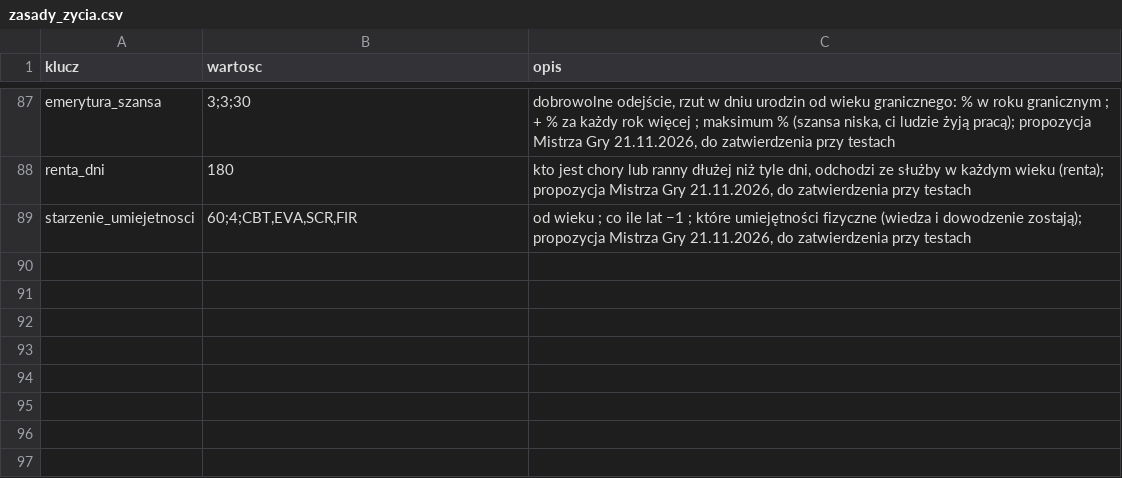
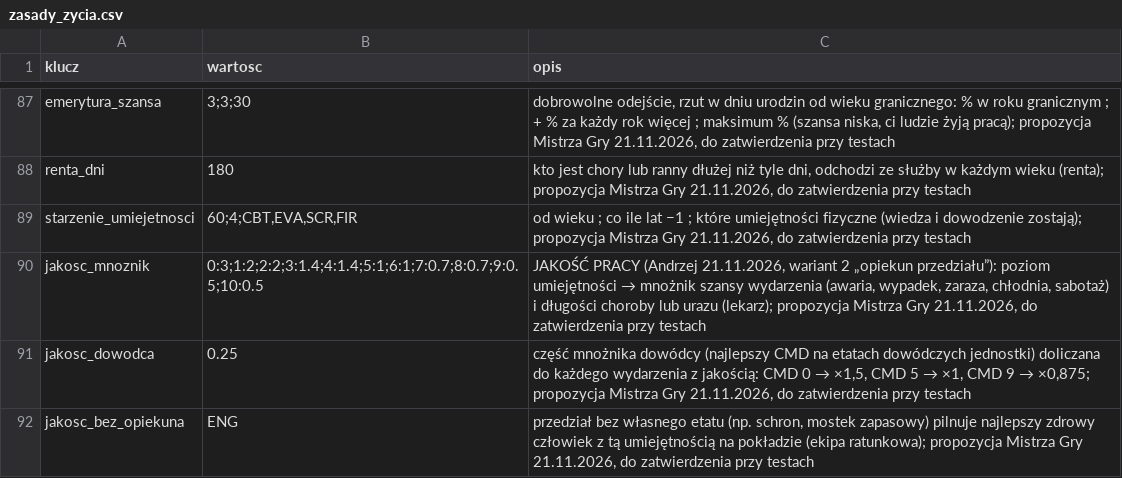
Before and after one commit to himikogalaxy/himiko, a CSV file: zasady_zycia.csv, drawn as a sheet; only a part is shown, gaps mark what is left out; the diff names each change by its address in the sheet, - before the commit and + after, or states it on an @@ line.

```diff
--- a/zasady_zycia.csv
+++ b/zasady_zycia.csv
+row 90: jakosc_mnoznik | 0:3;1:2;2:2;3:1.4;4:1.4;5:1;6:1;7:0.7;8:0.7;9:0.5;10:0.5 | JAKOŚĆ PRACY (Andrzej 21.11.2026, wariant 2 „opiekun przedziału”): poziom umiejętności → mnożnik szansy wydarzenia (awaria, wypadek, zaraza, chłodnia, sabotaż) i długości choroby lub urazu (lekarz); propozycja Mistrza Gry 21.11.2026, do zatwierdzenia przy testach
+row 91: jakosc_dowodca | 0.25 | część mnożnika dowódcy (najlepszy CMD na etatach dowódczych jednostki) doliczana do każdego wydarzenia z jakością: CMD 0 → ×1,5, CMD 5 → ×1, CMD 9 → ×0,875; propozycja Mistrza Gry 21.11.2026, do zatwierdzenia przy testach
+row 92: jakosc_bez_opiekuna | ENG | przedział bez własnego etatu (np. schron, mostek zapasowy) pilnuje najlepszy zdrowy człowiek z tą umiejętnością na pokładzie (ekipa ratunkowa); propozycja Mistrza Gry 21.11.2026, do zatwierdzenia przy testach
```
